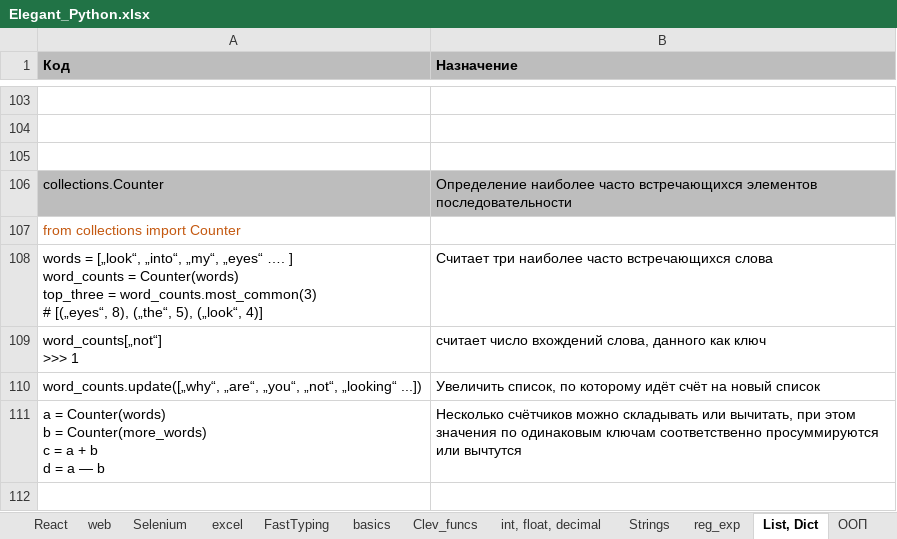
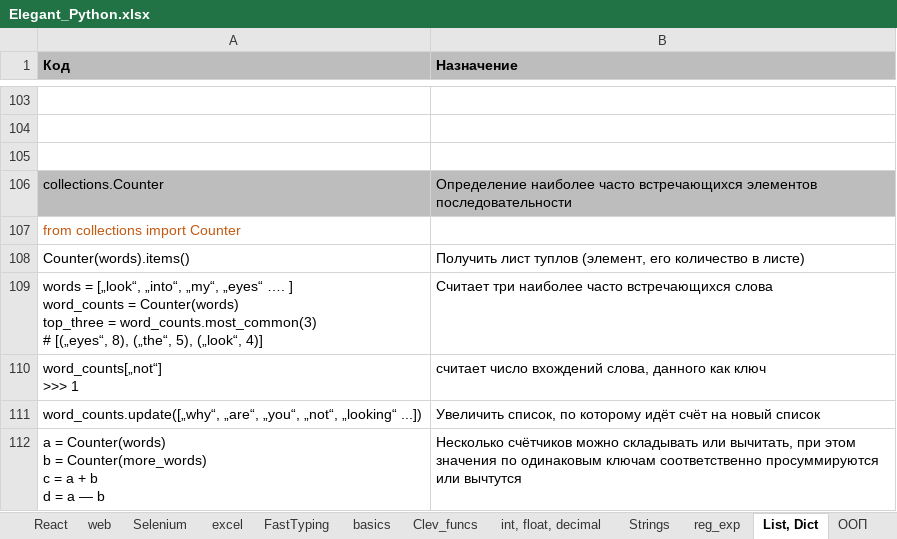
Before and after one commit to Antohnio123/HandshakesFastApi, an Excel workbook: Elegant_Python.xlsx, sheet List, Dict, drawn as a sheet; only a part is shown, gaps mark what is left out; the shorter side is filled out with more unchanged rows; values as stored, in another font and other column widths than the file's, no borders; the diff names each change by its address in the sheet, - before the commit and + after, or states it on an @@ line.

```diff
--- a/Elegant_Python.xlsx (sheet List, Dict)
+++ b/Elegant_Python.xlsx (sheet List, Dict)
+row 108: Counter(words).items() | Получить лист туплов (элемент, его количество в листе)
```
Also changed, not shown: sheet FlaskSQL, 2 other files.
